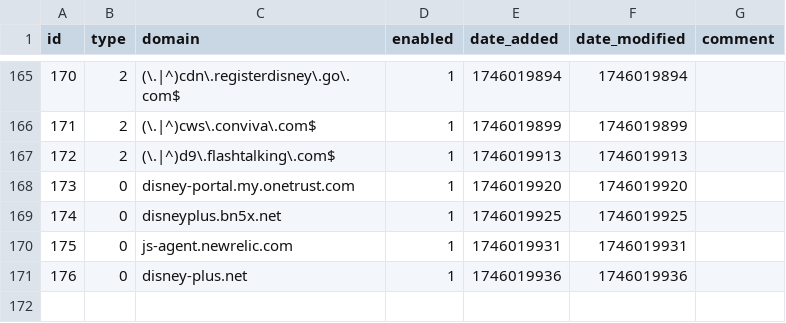
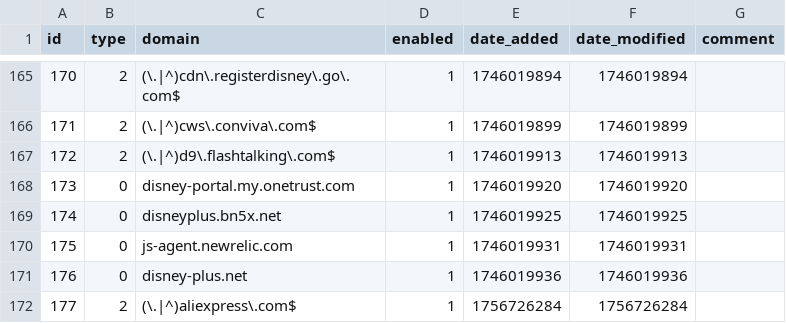
Before and after one commit to tester494/my-pihole-lists, a CSV file: domainlist.csv, drawn as a sheet; only a part is shown, gaps mark what is left out.

Commit message:
Updated September  1, 2025  1:00PM

```diff
--- a/domainlist.csv
+++ b/domainlist.csv
@@ -171 +171,2 @@ id,type,domain,enabled,date_added,date_modified,comment
 176,0,disney-plus.net,1,1746019936,1746019936,
+177,2,(\.|^)aliexpress\.com$,1,1756726284,1756726284,
```
